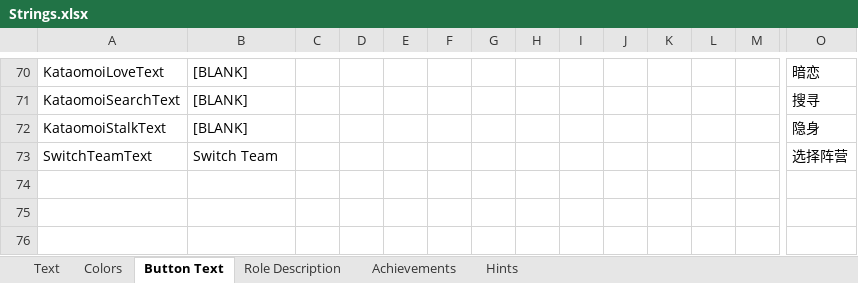
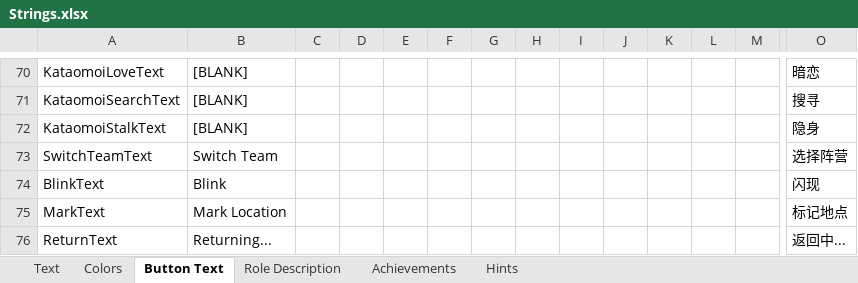
Before and after one commit to dabao40/TheOtherRolesGMIA, an Excel workbook: Strings.xlsx, sheet Button Text, drawn as a sheet; only a part is shown, gaps mark what is left out; values as stored, in another font and other column widths than the file's, no borders; rows hold the shown columns only; the diff names each change by its address in the sheet, - before the commit and + after, or states it on an @@ line.

```diff
--- a/Strings.xlsx (sheet Button Text)
+++ b/Strings.xlsx (sheet Button Text)
+row 74: BlinkText | Blink |  |  |  |  |  |  |  |  |  |  |  | 闪现
+row 75: MarkText | Mark Location |  |  |  |  |  |  |  |  |  |  |  | 标记地点
+row 76: ReturnText | Returning... |  |  |  |  |  |  |  |  |  |  |  | 返回中...
```
Also changed, not shown: sheet Text, sheet Achievements, sheet Role Description, 23 other files.
